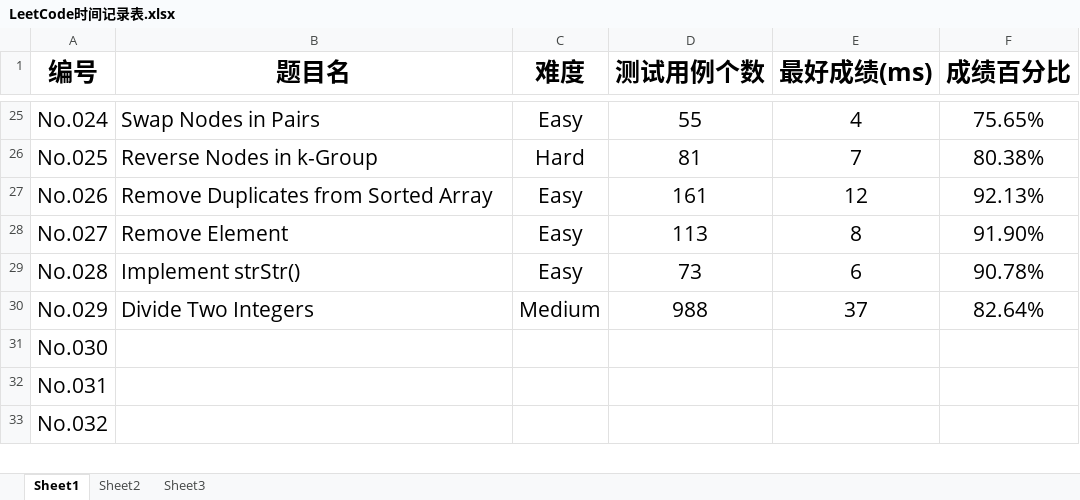
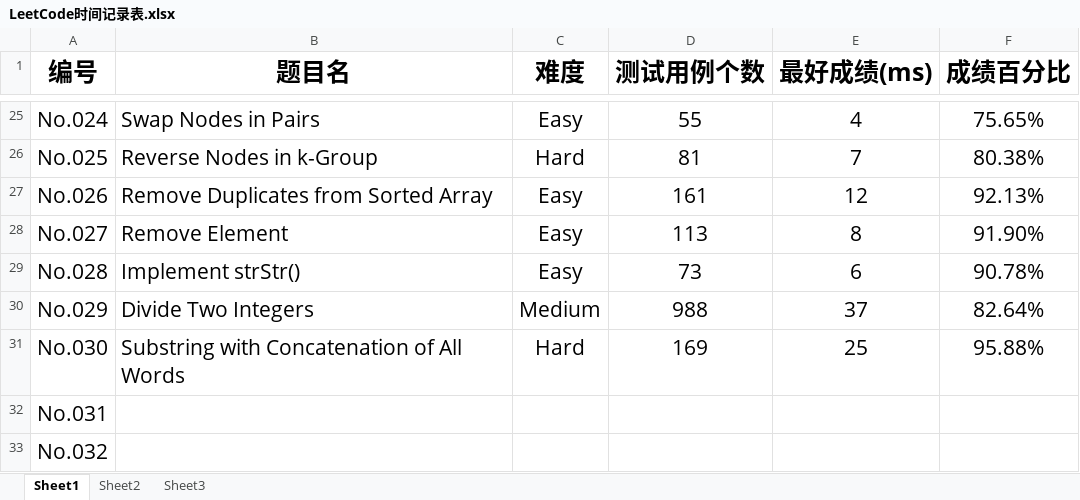
Before and after one commit to Gerrard-Feng/LeetCode, an Excel workbook: LeetCode时间记录表.xlsx, sheet Sheet1, drawn as a sheet; only a part is shown, gaps mark what is left out; values as stored, in another font and other column widths than the file's, no borders; the diff names each change by its address in the sheet, - before the commit and + after, or states it on an @@ line.

```diff
--- a/LeetCode时间记录表.xlsx (sheet Sheet1)
+++ b/LeetCode时间记录表.xlsx (sheet Sheet1)
-B31 (题目名): (empty)
+B31 (题目名): Substring with Concatenation of All Words
-C31 (难度): (empty)
+C31 (难度): Hard
-D31 (测试用例个数): (empty)
+D31 (测试用例个数): 169
-E31 (最好成绩(ms)): (empty)
+E31 (最好成绩(ms)): 25
-F31 (成绩百分比): (empty)
+F31 (成绩百分比): 95.88%
```
Also changed, not shown: LeetCode完成进度表.xlsx, 9 other files.
